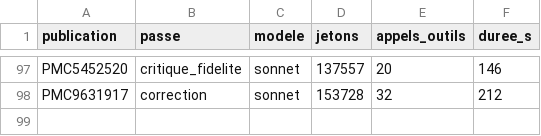
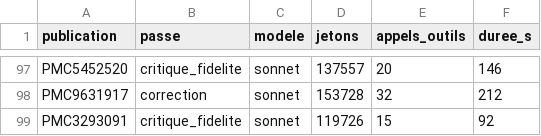
Before and after one commit to TerryChauvin/synthese-materiaux, a CSV file: audits/jetons.csv, drawn as a sheet; only a part is shown, gaps mark what is left out.

```diff
--- a/audits/jetons.csv
+++ b/audits/jetons.csv
@@ -98 +98,2 @@ PMC5452520,critique_fidelite,sonnet,137557,20,146
 PMC9631917,correction,sonnet,153728,32,212
+PMC3293091,critique_fidelite,sonnet,119726,15,92
```
Also changed, not shown: 1 other file.
